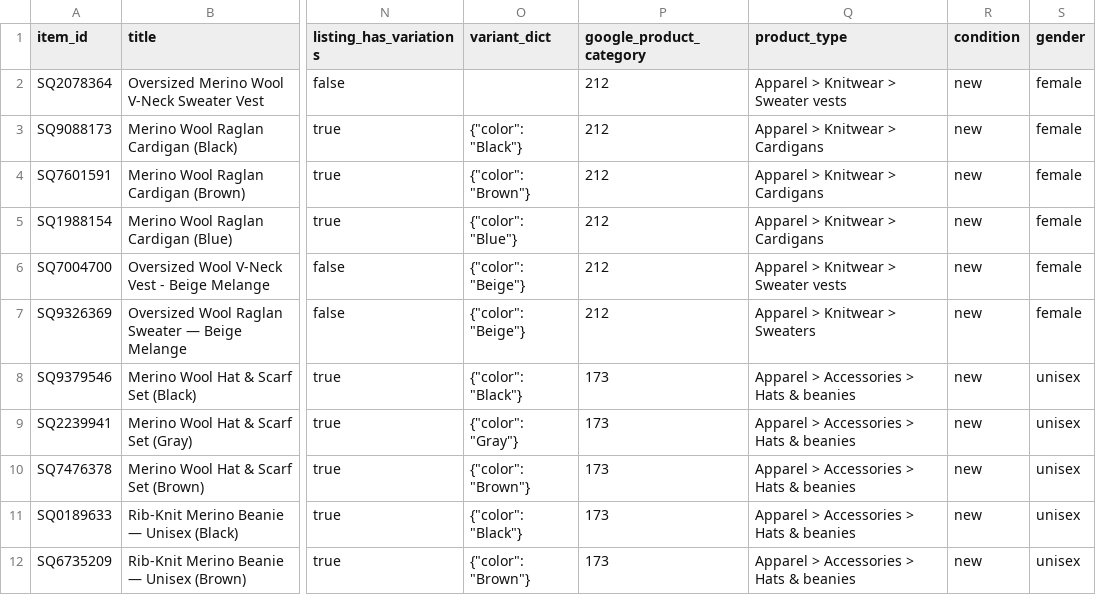
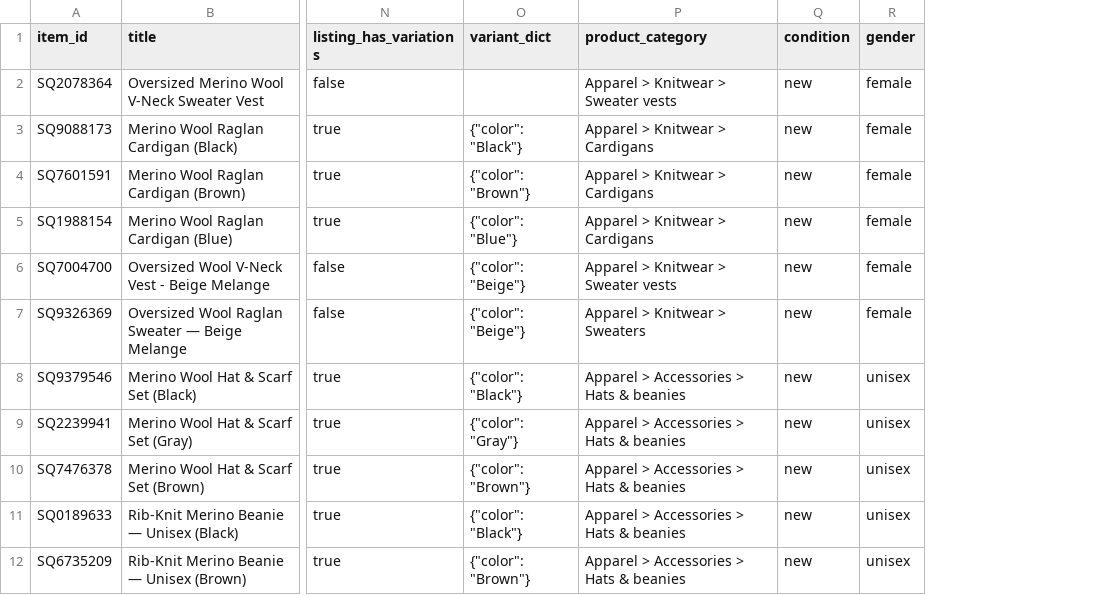
Before and after one commit to itumor/autumnandwool, a TSV file: business-os/seo-marketplace/feed/2026-11-25-openai-feed-DRAFT-do-not-upload.tsv, drawn as a sheet; only a part is shown, gaps mark what is left out; removed rows and columns are numbered as before the commit, all else as after; the diff names each change by its address in the sheet, - before the commit and + after, or states it on an @@ line.

Commit message:
feeds: use OpenAI product_category in the draft feed

```diff
--- a/business-os/seo-marketplace/feed/2026-11-25-openai-feed-DRAFT-do-not-upload.tsv
+++ b/business-os/seo-marketplace/feed/2026-11-25-openai-feed-DRAFT-do-not-upload.tsv
-column P (google_product_category), rows 2-12: 212 | 212 | 212 | 212 | 212 | 212 | 173 | 173 | 173 | 173 | 173
-P1: product_type
+P1: product_category
```
Also changed, not shown: 3 other files.
